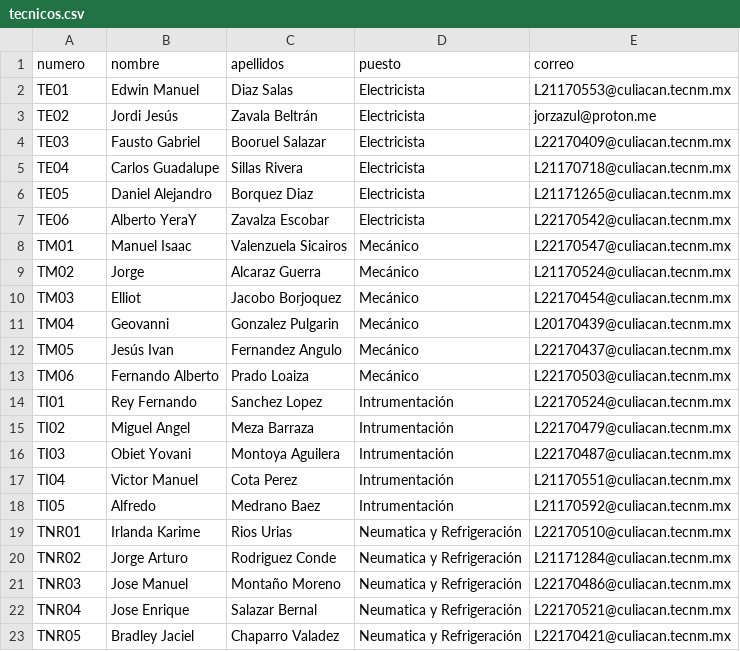
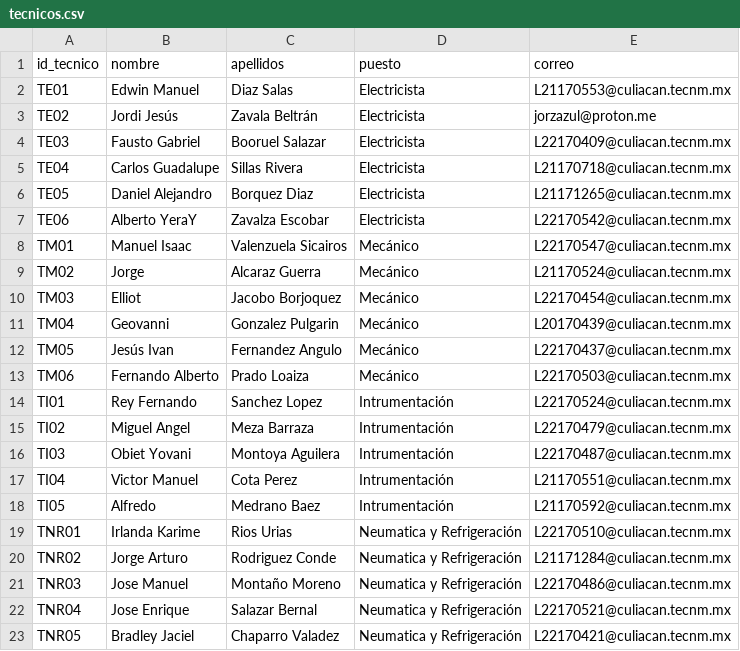
Before and after one commit to jorzazul/mantenituchi, a CSV file: data/tecnicos.csv, drawn as a sheet.

```diff
--- a/data/tecnicos.csv
+++ b/data/tecnicos.csv
@@ -1,2 +1,2 @@
-numero,nombre,apellidos,puesto,correo
+id_tecnico,nombre,apellidos,puesto,correo
 TE01,Edwin Manuel,Diaz Salas,Electricista,L21170553@culiacan.tecnm.mx
```
Also changed, not shown: data/supervisores.csv, 6 other files.
